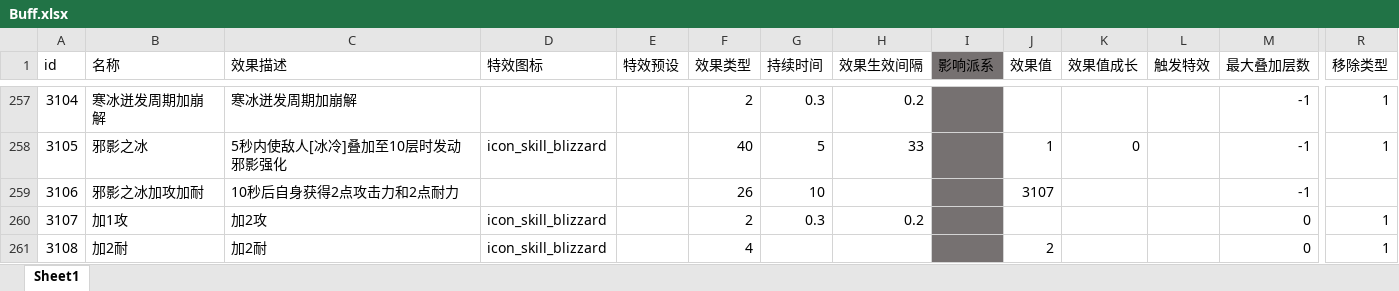
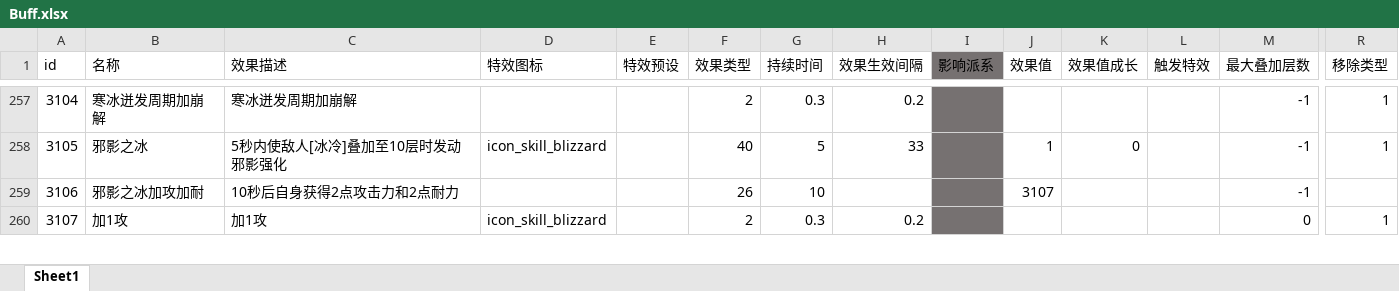
Before and after one commit to heizmoon/MagicPlay, an Excel workbook: Client/Assets/Data/Buff.xlsx, sheet Sheet1, drawn as a sheet; only a part is shown, gaps mark what is left out; values as stored, in another font and other column widths than the file's, no borders; removed rows and columns are numbered as before the commit, all else as after; rows hold the shown columns only; the diff covers the shown part only; the diff names each change by its address in the sheet, - before the commit and + after, or states it on an @@ line.

```diff
--- a/Client/Assets/Data/Buff.xlsx (sheet Sheet1)
+++ b/Client/Assets/Data/Buff.xlsx (sheet Sheet1)
-C260 (效果描述): 加2攻
+C260 (效果描述): 加1攻
-row 261: 3108 | 加2耐 | 加2耐 | icon_skill_blizzard |  | 4 |  |  |  | 2 |  |  | 0 | 1
```
Also changed, not shown: 4 added rows and 25 edited cells elsewhere in this sheet, Client/Assets/Data/Ability.xlsx, Client/Assets/Data/Character.xlsx, 7 other files.
